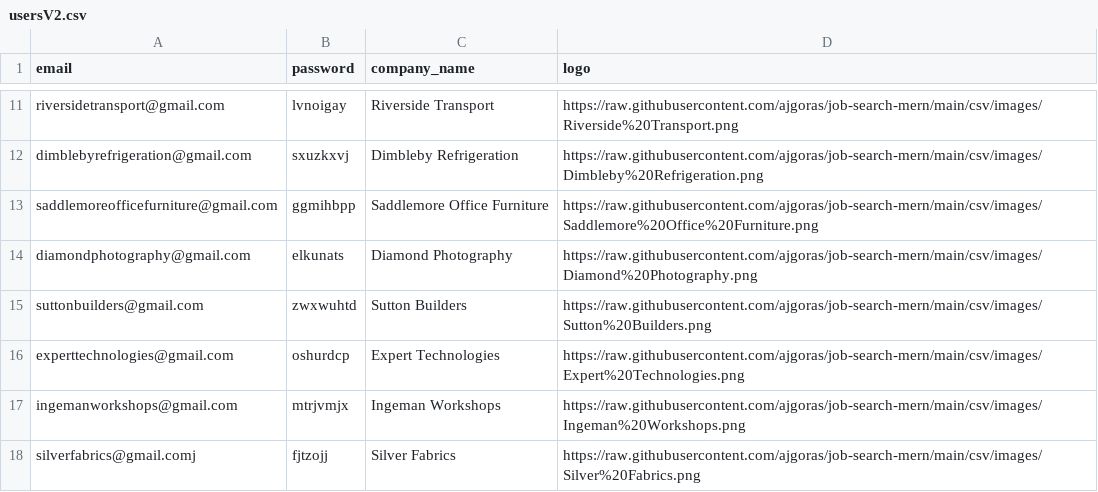
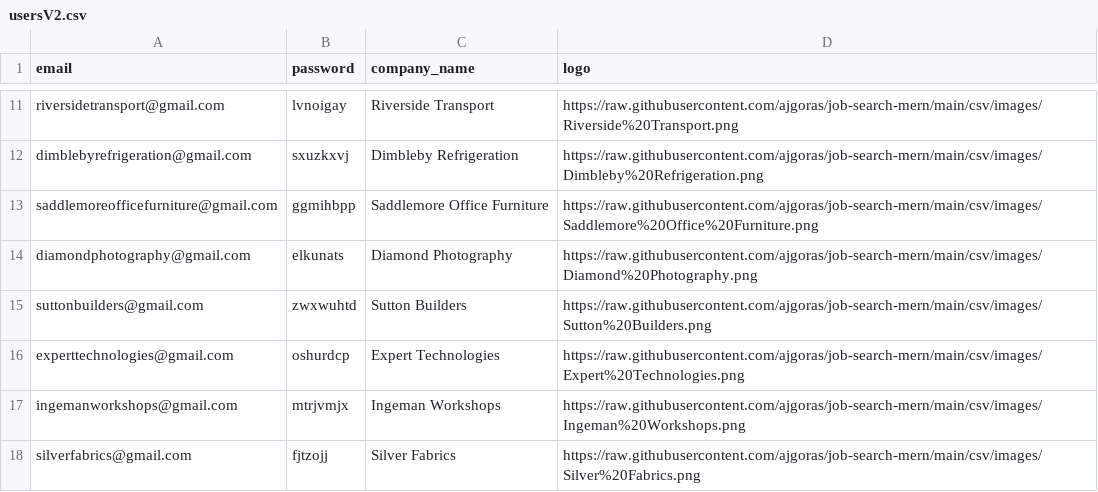
Before and after one commit to rainbow-catch/MERN-find-job, a CSV file: csv/usersV2.csv, drawn as a sheet; only a part is shown, gaps mark what is left out.

Commit message:
typo in company email removed

```diff
--- a/csv/usersV2.csv
+++ b/csv/usersV2.csv
@@ -17,2 +17,2 @@ experttechnologies@gmail.com;oshurdcp;Expert Technologies;https://raw.githubuser
 ingemanworkshops@gmail.com;mtrjvmjx;Ingeman Workshops;https://raw.githubusercontent.com/ajgoras/job-search-mern/main/csv/images/Ingeman%20Workshops.png
-silverfabrics@gmail.comj;fjtzojj;Silver Fabrics;https://raw.githubusercontent.com/ajgoras/job-search-mern/main/csv/images/Silver%20Fabrics.png
+silverfabrics@gmail.com;fjtzojj;Silver Fabrics;https://raw.githubusercontent.com/ajgoras/job-search-mern/main/csv/images/Silver%20Fabrics.png
```
